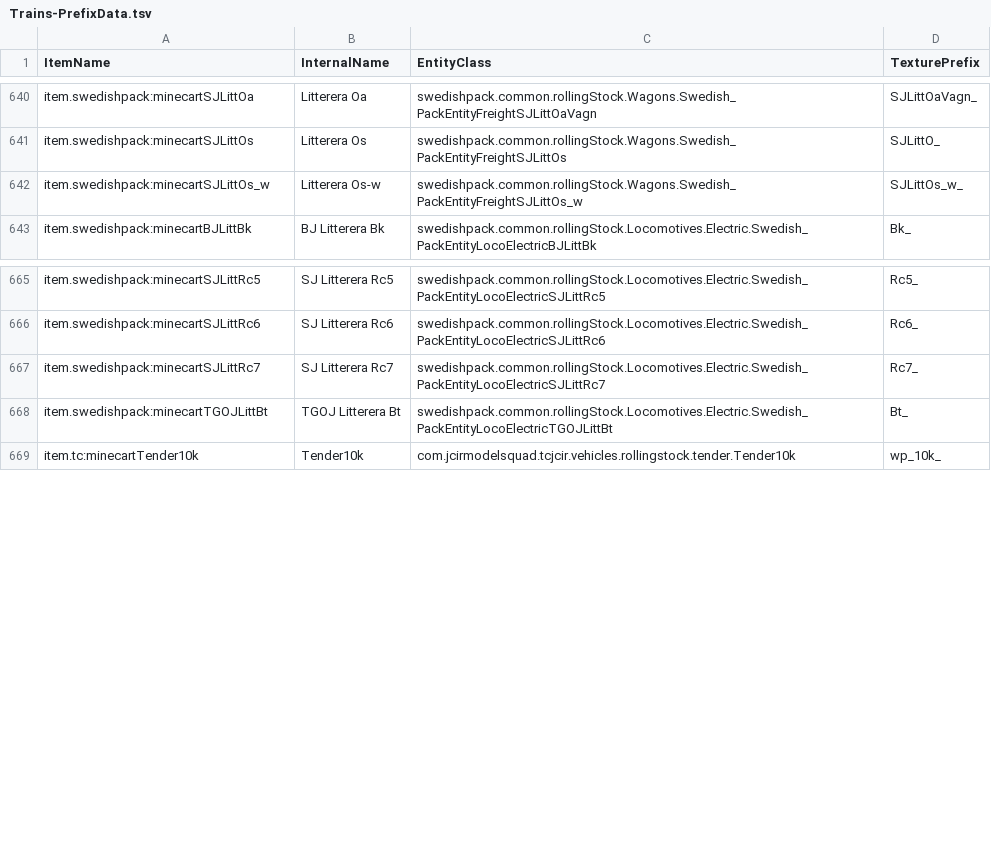
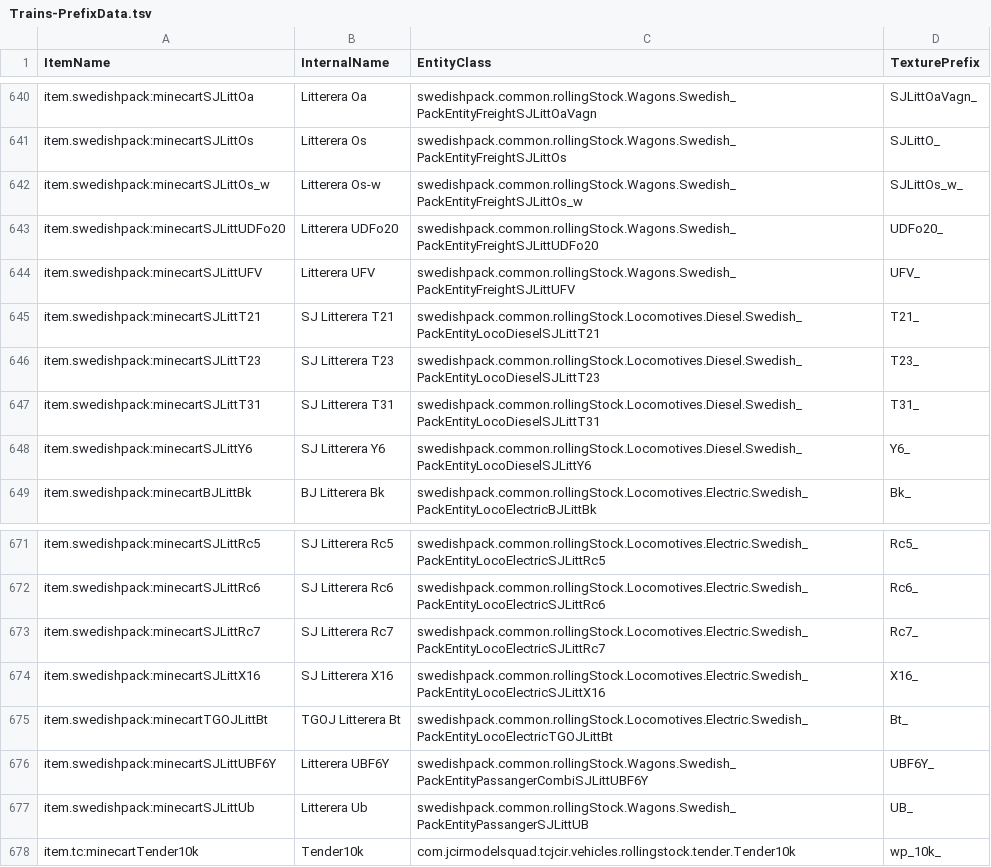
Before and after one commit to Foxo144114/FoxTC-SwedishPack-Addon, a TSV file: devdata/Trains-PrefixData.tsv, drawn as a sheet; only a part is shown, gaps mark what is left out.

Commit message:
SwedishPack FoxTC Dev5 Diesels added: T21, T23, T31, Y6. Electrics added: X16. Wagons added: UBF6Y UB UDFo20 UFV

```diff
--- a/devdata/Trains-PrefixData.tsv
+++ b/devdata/Trains-PrefixData.tsv
@@ -642,2 +642,8 @@ item.swedishpack:minecartSJLittOs	Litterera Os	swedishpack.common.rollingStock.W
 item.swedishpack:minecartSJLittOs_w	Litterera Os-w	swedishpack.common.rollingStock.Wagons.Swedish_PackEntityFreightSJLittOs_w	SJLittOs_w_
+item.swedishpack:minecartSJLittUDFo20	Litterera UDFo20	swedishpack.common.rollingStock.Wagons.Swedish_PackEntityFreightSJLittUDFo20	UDFo20_
+item.swedishpack:minecartSJLittUFV	Litterera UFV	swedishpack.common.rollingStock.Wagons.Swedish_PackEntityFreightSJLittUFV	UFV_
+item.swedishpack:minecartSJLittT21	SJ Litterera T21	swedishpack.common.rollingStock.Locomotives.Diesel.Swedish_PackEntityLocoDieselSJLittT21	T21_
+item.swedishpack:minecartSJLittT23	SJ Litterera T23	swedishpack.common.rollingStock.Locomotives.Diesel.Swedish_PackEntityLocoDieselSJLittT23	T23_
+item.swedishpack:minecartSJLittT31	SJ Litterera T31	swedishpack.common.rollingStock.Locomotives.Diesel.Swedish_PackEntityLocoDieselSJLittT31	T31_
+item.swedishpack:minecartSJLittY6	SJ Litterera Y6	swedishpack.common.rollingStock.Locomotives.Diesel.Swedish_PackEntityLocoDieselSJLittY6	Y6_
 item.swedishpack:minecartBJLittBk	BJ Litterera Bk	swedishpack.common.rollingStock.Locomotives.Electric.Swedish_PackEntityLocoElectricBJLittBk	Bk_
@@ -667,3 +673,6 @@ item.swedishpack:minecartSJLittRc6	SJ Litterera Rc6	swedishpack.common.rollingSt
 item.swedishpack:minecartSJLittRc7	SJ Litterera Rc7	swedishpack.common.rollingStock.Locomotives.Electric.Swedish_PackEntityLocoElectricSJLittRc7	Rc7_
+item.swedishpack:minecartSJLittX16	SJ Litterera X16	swedishpack.common.rollingStock.Locomotives.Electric.Swedish_PackEntityLocoElectricSJLittX16	X16_
 item.swedishpack:minecartTGOJLittBt	TGOJ Litterera Bt	swedishpack.common.rollingStock.Locomotives.Electric.Swedish_PackEntityLocoElectricTGOJLittBt	Bt_
+item.swedishpack:minecartSJLittUBF6Y	Litterera UBF6Y	swedishpack.common.rollingStock.Wagons.Swedish_PackEntityPassangerCombiSJLittUBF6Y	UBF6Y_
+item.swedishpack:minecartSJLittUb	Litterera Ub	swedishpack.common.rollingStock.Wagons.Swedish_PackEntityPassangerSJLittUB	UB_
 item.tc:minecartTender10k	Tender10k	com.jcirmodelsquad.tcjcir.vehicles.rollingstock.tender.Tender10k	wp_10k_
```
Also changed, not shown: 58 other files.
